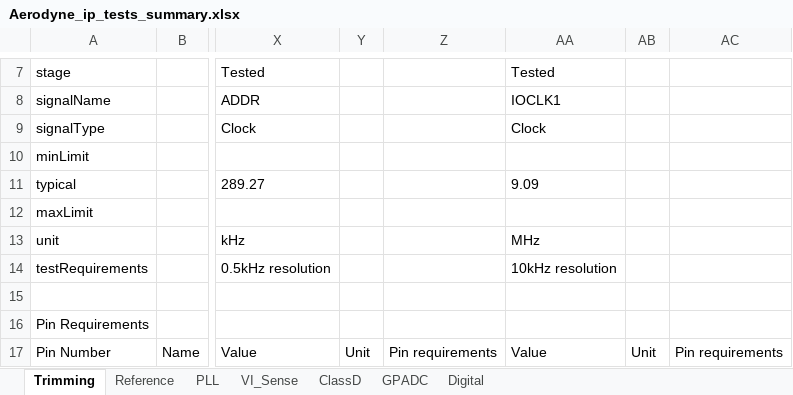
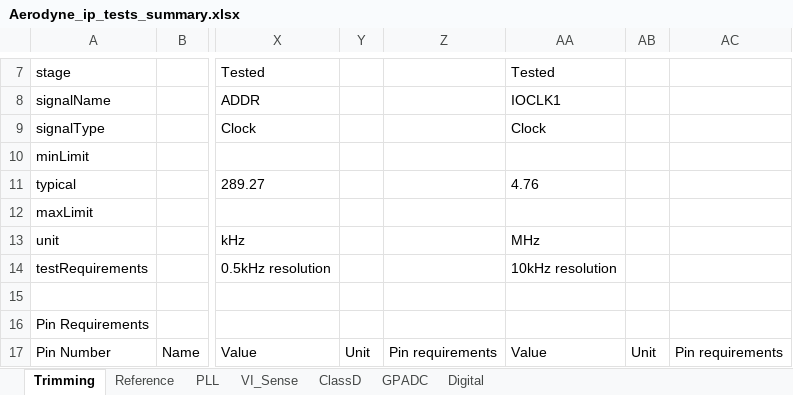
Before and after one commit to HarishKumarSedu/Aerodyne, an Excel workbook: Aerodyne_ip_tests_summary.xlsx, sheet Trimming, drawn as a sheet; only a part is shown, gaps mark what is left out; values as stored, in another font and other column widths than the file's, no borders; the diff names each change by its address in the sheet, - before the commit and + after, or states it on an @@ line.

Commit message:
Add/update Aerodyne_ip_tests_summary.xlsx

```diff
--- a/Aerodyne_ip_tests_summary.xlsx (sheet Trimming)
+++ b/Aerodyne_ip_tests_summary.xlsx (sheet Trimming)
-AA11: 9.09
+AA11: 4.76
```
